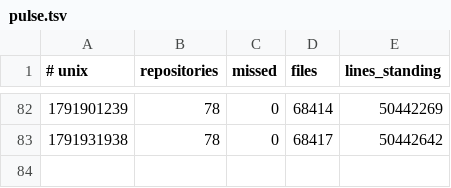
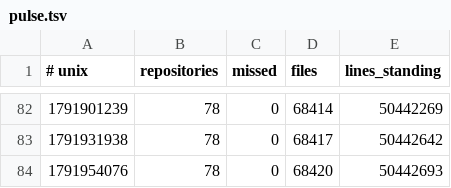
Before and after one commit to Ventusltd/kuiper-belt, a TSV file: cosmos/pulse.tsv, drawn as a sheet; only a part is shown, gaps mark what is left out; the diff names each change by its address in the sheet, - before the commit and + after, or states it on an @@ line.

```diff
--- a/cosmos/pulse.tsv
+++ b/cosmos/pulse.tsv
+row 84: 1791954076 | 78 | 0 | 68420 | 50442693
```
Also changed, not shown: cosmos/repos.tsv, cosmos/standing.tsv, 2 other files.
